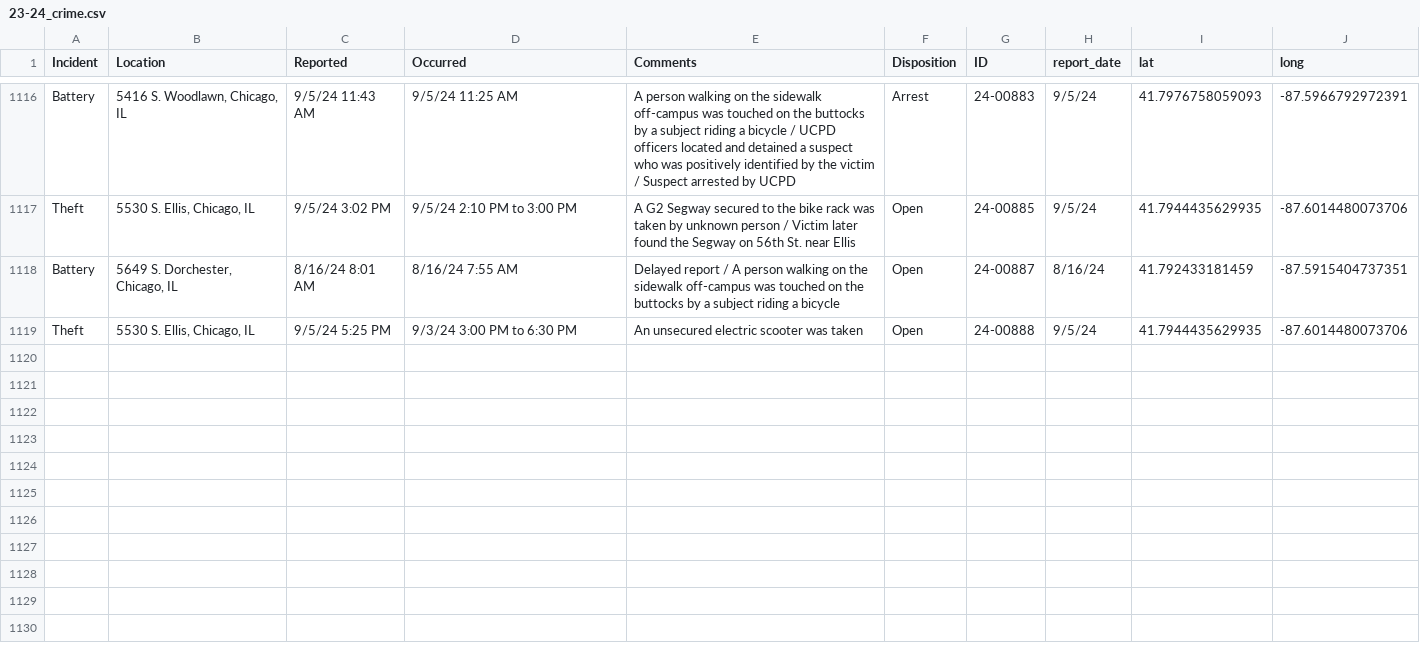
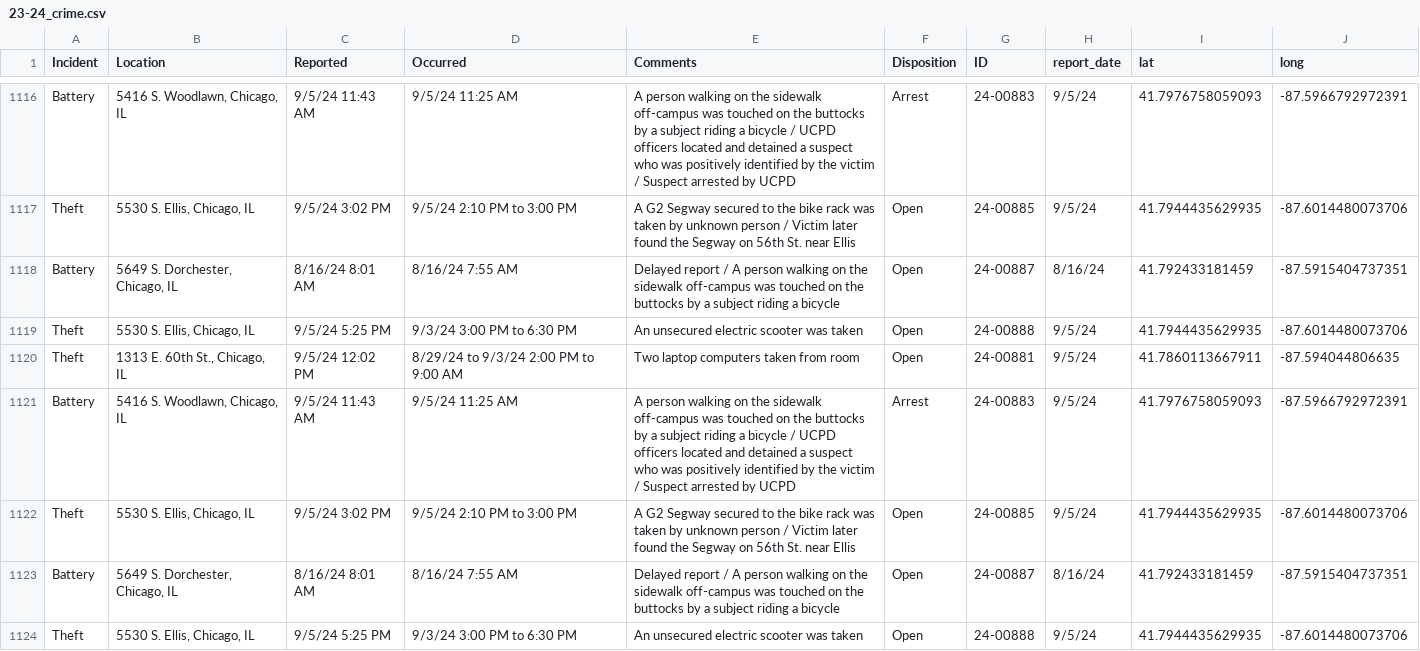
Before and after one commit to uchicago-crime/map, a CSV file: data/23-24_crime.csv, drawn as a sheet; only a part is shown, gaps mark what is left out; the diff names each change by its address in the sheet, - before the commit and + after, or states it on an @@ line.

```diff
--- a/data/23-24_crime.csv
+++ b/data/23-24_crime.csv
+row 1120: Theft | 1313 E. 60th St., Chicago, IL | 9/5/24 12:02 PM | 8/29/24 to 9/3/24 2:00 PM to 9:00 AM | Two laptop computers taken from room | Open | 24-00881 | 9/5/24 | 41.7860113667911 | -87.594044806635
+row 1121: Battery | 5416 S. Woodlawn, Chicago, IL | 9/5/24 11:43 AM | 9/5/24 11:25 AM | A person walking on the sidewalk off-campus was touched on the buttocks by a subject riding a bicycle / UCPD officers located and detained a suspect who was positively identified by the victim / Suspect arrested by UCPD | Arrest | 24-00883 | 9/5/24 | 41.7976758059093 | -87.5966792972391
+row 1122: Theft | 5530 S. Ellis, Chicago, IL | 9/5/24 3:02 PM | 9/5/24 2:10 PM to 3:00 PM | A G2 Segway secured to the bike rack was taken by unknown person / Victim later found the Segway on 56th St. near Ellis | Open | 24-00885 | 9/5/24 | 41.7944435629935 | -87.6014480073706
+row 1123: Battery | 5649 S. Dorchester, Chicago, IL | 8/16/24 8:01 AM | 8/16/24 7:55 AM | Delayed report / A person walking on the sidewalk off-campus was touched on the buttocks by a subject riding a bicycle | Open | 24-00887 | 8/16/24 | 41.792433181459 | -87.5915404737351
+row 1124: Theft | 5530 S. Ellis, Chicago, IL | 9/5/24 5:25 PM | 9/3/24 3:00 PM to 6:30 PM | An unsecured electric scooter was taken | Open | 24-00888 | 9/5/24 | 41.7944435629935 | -87.6014480073706
```
Also changed, not shown: 1 other file.
